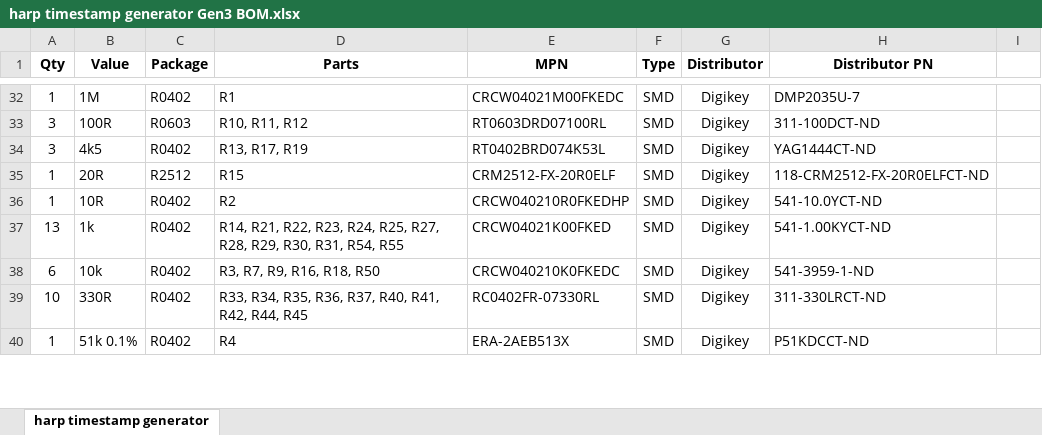
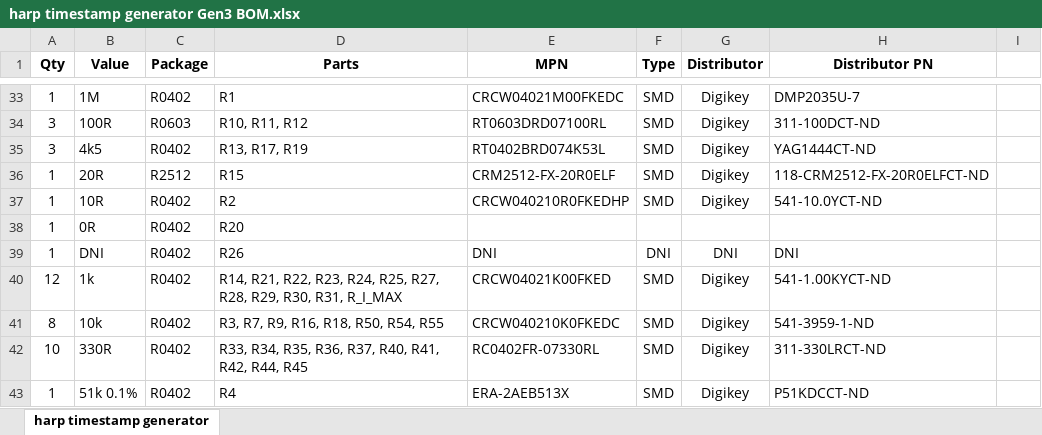
Before and after one commit to NgrDavid/device.timestampgeneratorgen3, an Excel workbook: PCB/harp timestamp generator Gen3 BOM.xlsx, sheet harp timestamp generator, drawn as a sheet; only a part is shown, gaps mark what is left out; values as stored, in another font and other column widths than the file's, no borders; addresses are those after the commit; the diff covers the shown part only; the diff names each change by its address in the sheet, - before the commit and + after, or states it on an @@ line.

```diff
--- a/PCB/harp timestamp generator Gen3 BOM.xlsx (sheet harp timestamp generator)
+++ b/PCB/harp timestamp generator Gen3 BOM.xlsx (sheet harp timestamp generator)
+row 38: 1 | 0R | R0402 | R20
+row 39: 1 | DNI | R0402 | R26 | DNI | DNI | DNI | DNI
-A40 (Qty): 13
+A40 (Qty): 12
-D40 (Parts): …R30, R31, R54, R55
+D40 (Parts): …R30, R31, R_I_MAX
-A41 (Qty): 6
+A41 (Qty): 8
-D41 (Parts): R3, R7, R9, R16, R18, R50
+D41 (Parts): R3, R7, R9, R16, R18, R50, R54, R55
```
Also changed, not shown: 1 added row and 11 edited cells elsewhere in this sheet, 12 other files.
